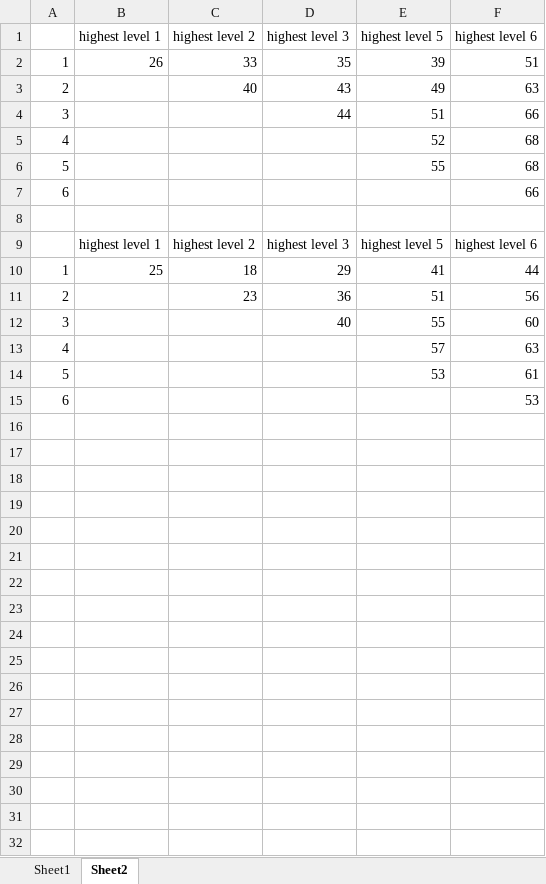
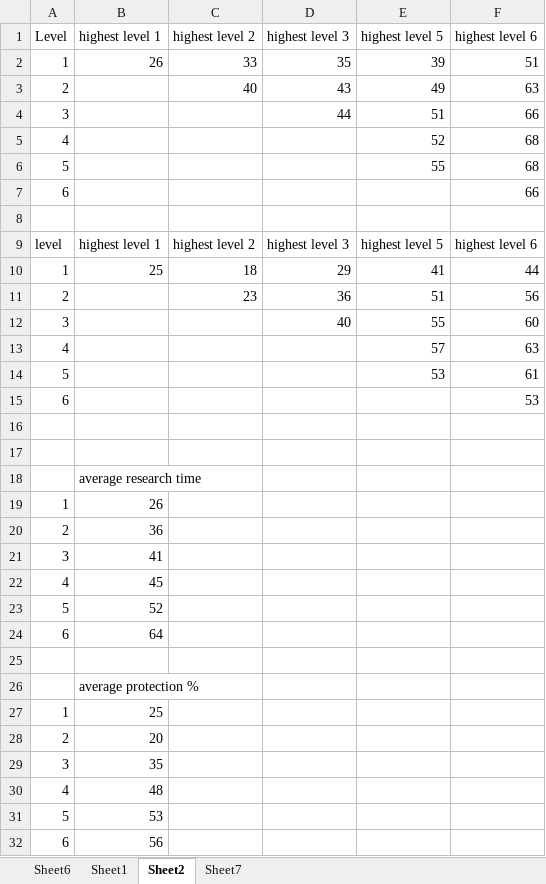
Before and after one commit to jayvachon/managerisk-reflection-search, an Excel workbook: ReflectionsAndData/csv/charts.xlsx, sheet Sheet2, drawn as a sheet; values as stored, in another font and other column widths than the file's, no borders; charts and pictures not drawn; the diff names each change by its address in the sheet, - before the commit and + after, or states it on an @@ line.

Commit message:
new research and protection analysis

```diff
--- a/ReflectionsAndData/csv/charts.xlsx (sheet Sheet2)
+++ b/ReflectionsAndData/csv/charts.xlsx (sheet Sheet2)
+sheet tab: Sheet6
+sheet tab: Sheet7
-A1: (empty)
+A1: Level
-A9 (Level): (empty)
+A9 (Level): level
+row 16: (empty)
+row 17: (empty)
+row 18:  | average research time
+row 19: 1 | 26
+row 20: 2 | 36
+row 21: 3 | 41
+row 22: 4 | 45
+row 23: 5 | 52
+row 24: 6 | 64
+row 25: (empty)
+row 26:  | average protection %
+row 27: 1 | 25
+row 28: 2 | 20
+row 29: 3 | 35
+row 30: 4 | 48
+row 31: 5 | 53
+row 32: 6 | 56
```
Also changed, not shown: sheet Sheet1, charts or pictures, 4 other files.
